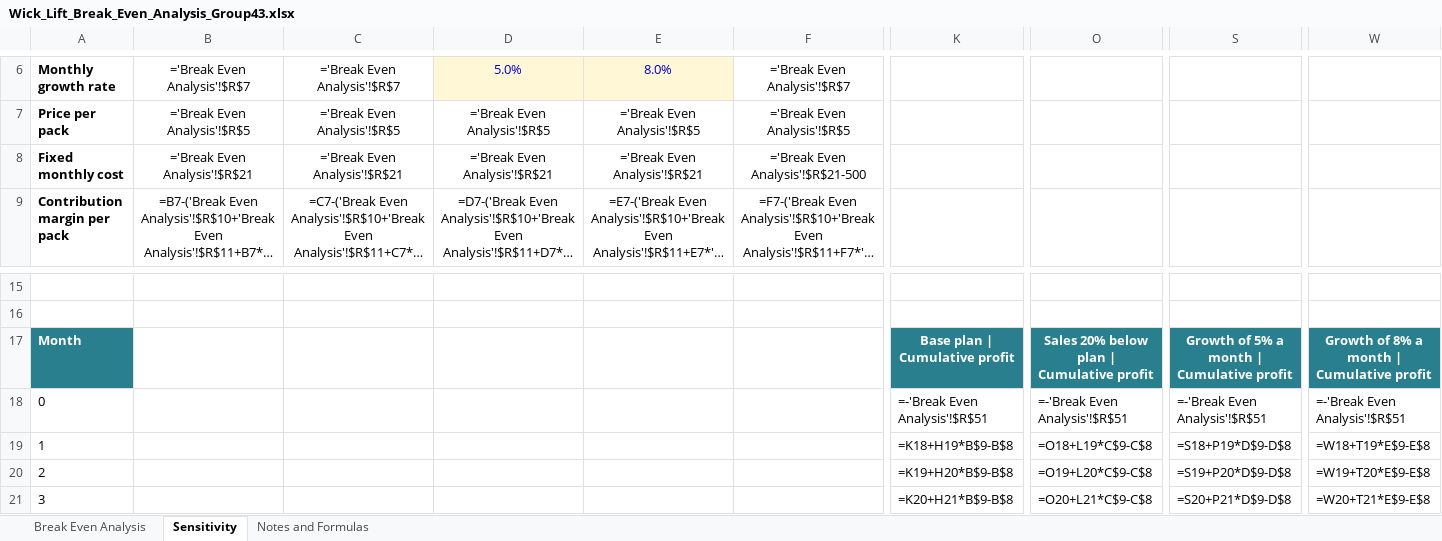
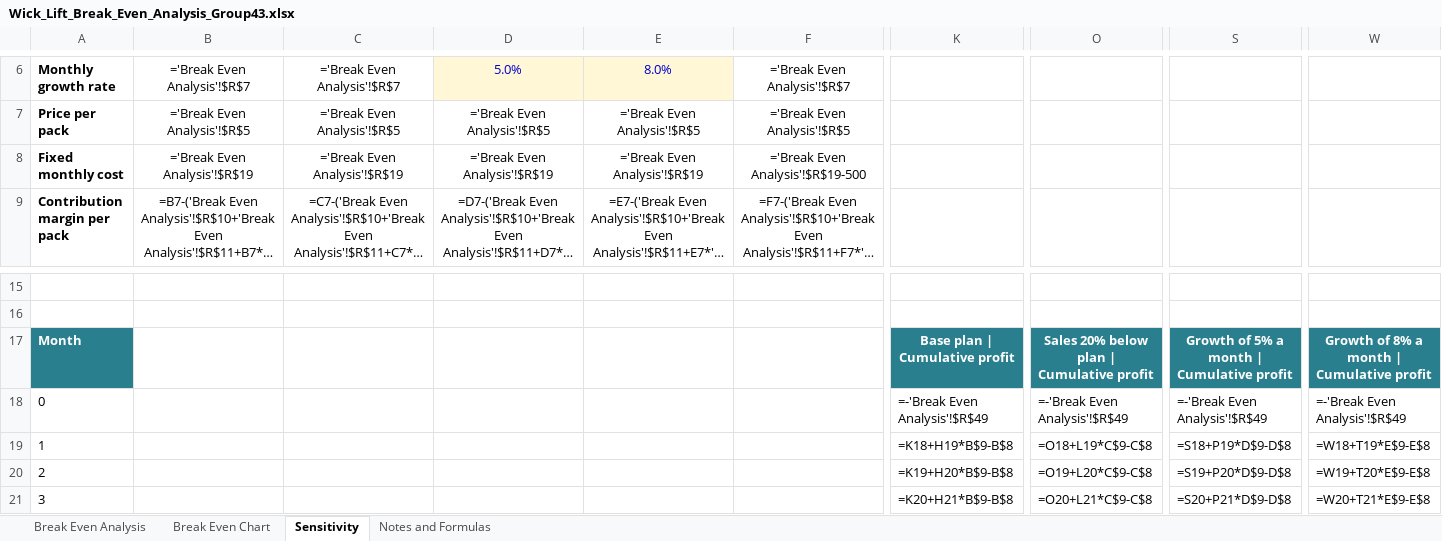
Before and after one commit to marchelinotoma3/my-project, an Excel workbook: innovate_1x03_milestone2/Wick_Lift_Break_Even_Analysis_Group43.xlsx, sheet Sensitivity, drawn as a sheet; only a part is shown, gaps mark what is left out; long unchanged cells end in …; values as stored, in another font and other column widths than the file's, no borders; formulas without a stored value are shown as written; the diff covers the shown part only; the diff names each change by its address in the sheet, - before the commit and + after, or states it on an @@ line.

```diff
--- a/innovate_1x03_milestone2/Wick_Lift_Break_Even_Analysis_Group43.xlsx (sheet Sensitivity)
+++ b/innovate_1x03_milestone2/Wick_Lift_Break_Even_Analysis_Group43.xlsx (sheet Sensitivity)
+sheet tab: Break Even Chart
-B8: ='Break Even Analysis'!$R$21
+B8: ='Break Even Analysis'!$R$19
-C8: ='Break Even Analysis'!$R$21
+C8: ='Break Even Analysis'!$R$19
-D8: ='Break Even Analysis'!$R$21
+D8: ='Break Even Analysis'!$R$19
-E8: ='Break Even Analysis'!$R$21
+E8: ='Break Even Analysis'!$R$19
-F8: ='Break Even Analysis'!$R$21-500
+F8: ='Break Even Analysis'!$R$19-500
-K18: =-'Break Even Analysis'!$R$51
+K18: =-'Break Even Analysis'!$R$49
-O18: =-'Break Even Analysis'!$R$51
+O18: =-'Break Even Analysis'!$R$49
-S18: =-'Break Even Analysis'!$R$51
+S18: =-'Break Even Analysis'!$R$49
-W18: =-'Break Even Analysis'!$R$51
+W18: =-'Break Even Analysis'!$R$49
```
Also changed, not shown: 1 edited cell elsewhere in this sheet, sheet Break Even Analysis, sheet Notes and Formulas, charts or pictures.
